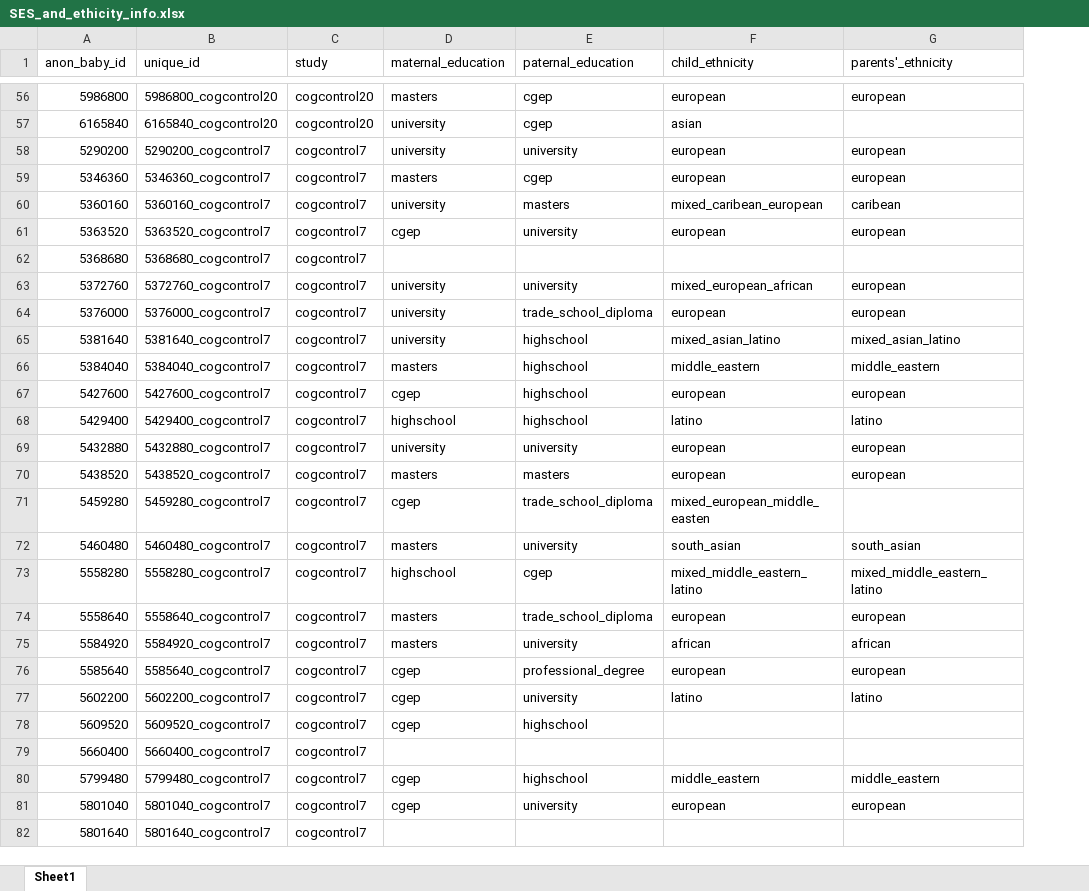
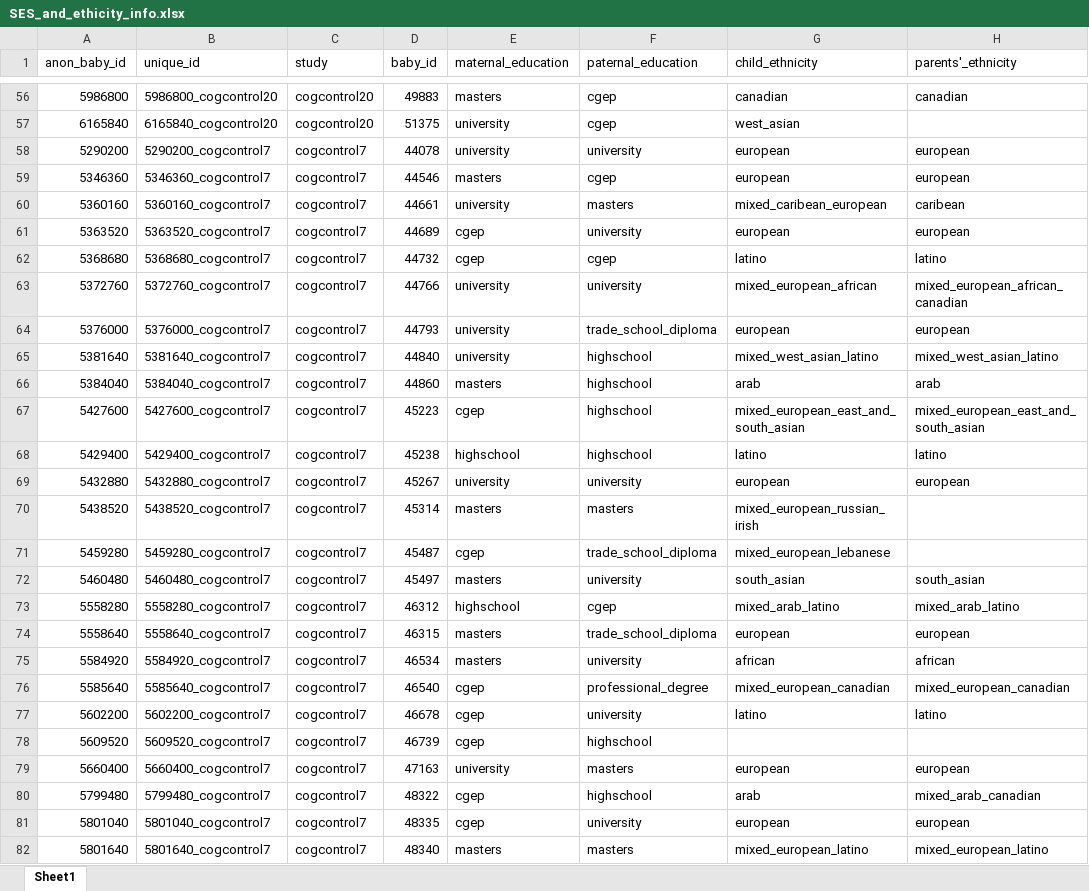
Before and after one commit to AndreaSander/SRDC_like_mother_like_child, an Excel workbook: family_language_strategies/anonymized_data/SES_and_ethicity_info.xlsx, sheet Sheet1, drawn as a sheet; only a part is shown, gaps mark what is left out; values as stored, in another font and other column widths than the file's, no cell formats; addresses are those after the commit; the diff covers the shown part only; the diff names each change by its address in the sheet, - before the commit and + after, or states it on an @@ line.

```diff
--- a/family_language_strategies/anonymized_data/SES_and_ethicity_info.xlsx (sheet Sheet1)
+++ b/family_language_strategies/anonymized_data/SES_and_ethicity_info.xlsx (sheet Sheet1)
+column D (baby_id), rows 56-82: 49883 | 51375 | 44078 | 44546 | 44661 | 44689 | 44732 | 44766 | 44793 | 44840 | 44860 | 45223 | 45238 | 45267 | 45314 | 45487 | 45497 | 46312 | 46315 | 46534 | 46540 | 46678 | 46739 | 47163 | 48322 | 48335 | 48340
-G56 (child_ethnicity): european
+G56 (child_ethnicity): canadian
-H56 (parents'_ethnicity): european
+H56 (parents'_ethnicity): canadian
-G57 (child_ethnicity): asian
+G57 (child_ethnicity): west_asian
-E62 (maternal_education): (empty)
+E62 (maternal_education): cgep
-F62 (paternal_education): (empty)
+F62 (paternal_education): cgep
-G62 (child_ethnicity): (empty)
+G62 (child_ethnicity): latino
-H62 (parents'_ethnicity): (empty)
+H62 (parents'_ethnicity): latino
-H63 (parents'_ethnicity): european
+H63 (parents'_ethnicity): mixed_european_african_canadian
-G65 (child_ethnicity): mixed_asian_latino
+G65 (child_ethnicity): mixed_west_asian_latino
-H65 (parents'_ethnicity): mixed_asian_latino
+H65 (parents'_ethnicity): mixed_west_asian_latino
-G66 (child_ethnicity): middle_eastern
+G66 (child_ethnicity): arab
-H66 (parents'_ethnicity): middle_eastern
+H66 (parents'_ethnicity): arab
-G67 (child_ethnicity): european
+G67 (child_ethnicity): mixed_european_east_and_south_asian
-H67 (parents'_ethnicity): european
+H67 (parents'_ethnicity): mixed_european_east_and_south_asian
-G70 (child_ethnicity): european
+G70 (child_ethnicity): mixed_european_russian_irish
-H70 (parents'_ethnicity): european
+H70 (parents'_ethnicity): (empty)
-G71 (child_ethnicity): mixed_european_middle_easten
+G71 (child_ethnicity): mixed_european_lebanese
-G73 (child_ethnicity): mixed_middle_eastern_latino
+G73 (child_ethnicity): mixed_arab_latino
-H73 (parents'_ethnicity): mixed_middle_eastern_latino
+H73 (parents'_ethnicity): mixed_arab_latino
-G76 (child_ethnicity): european
+G76 (child_ethnicity): mixed_european_canadian
-H76 (parents'_ethnicity): european
+H76 (parents'_ethnicity): mixed_european_canadian
-E79 (maternal_education): (empty)
+E79 (maternal_education): university
-F79 (paternal_education): (empty)
+F79 (paternal_education): masters
-G79 (child_ethnicity): (empty)
+G79 (child_ethnicity): european
-H79 (parents'_ethnicity): (empty)
+H79 (parents'_ethnicity): european
-G80 (child_ethnicity): middle_eastern
+G80 (child_ethnicity): arab
-H80 (parents'_ethnicity): middle_eastern
+H80 (parents'_ethnicity): mixed_arab_canadian
-E82 (maternal_education): (empty)
+E82 (maternal_education): masters
-F82 (paternal_education): (empty)
+F82 (paternal_education): masters
-G82 (child_ethnicity): (empty)
+G82 (child_ethnicity): mixed_european_latino
-H82 (parents'_ethnicity): (empty)
+H82 (parents'_ethnicity): mixed_european_latino
```
Also changed, not shown: 227 edited cells elsewhere in this sheet, cell formats.
